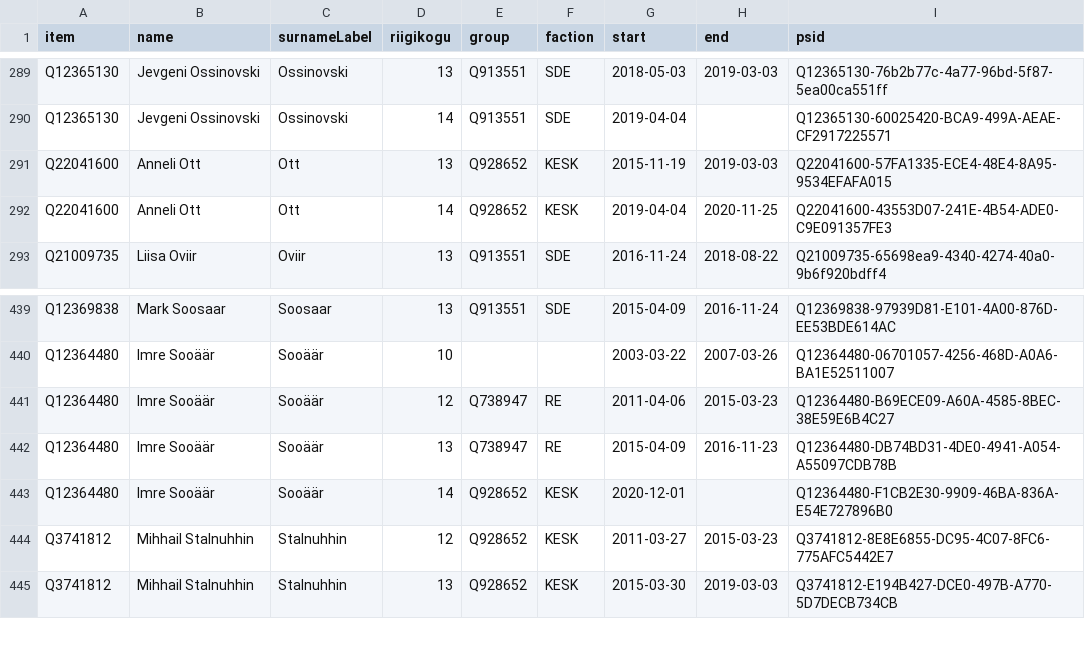
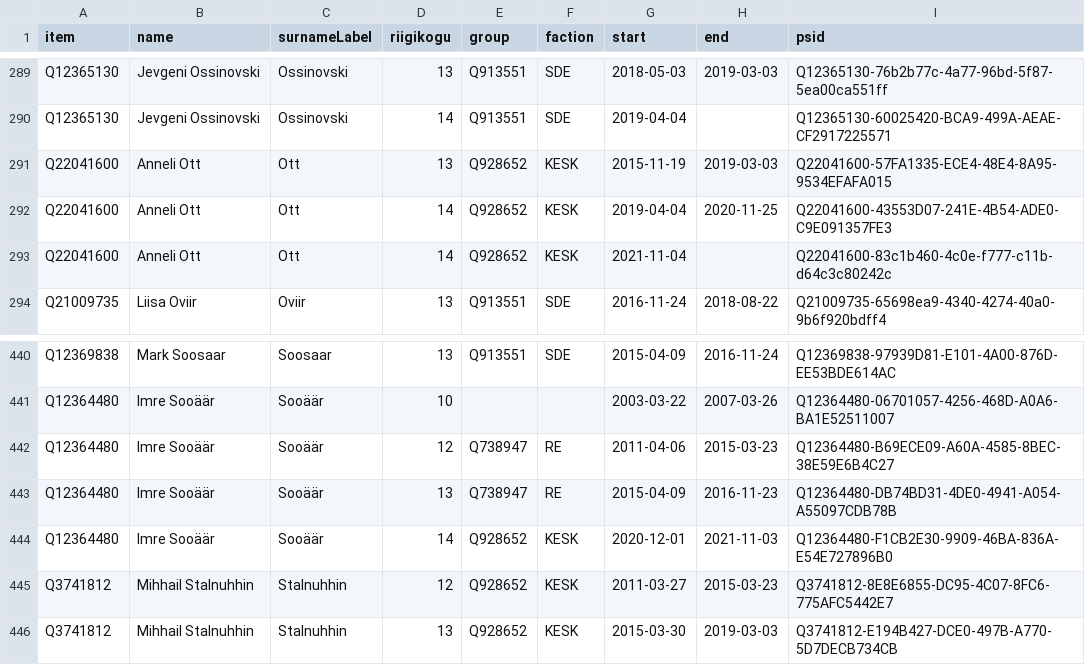
Before and after one commit to every-politician-scrapers/estonia, a CSV file: wikidata/results/all-legislators.csv, drawn as a sheet; only a part is shown, gaps mark what is left out.

```diff
--- a/wikidata/results/all-legislators.csv
+++ b/wikidata/results/all-legislators.csv
@@ -292,2 +292,3 @@ Q22041600,Anneli Ott,Ott,13,Q928652,KESK,2015-11-19,2019-03-03,Q22041600-57FA133
 Q22041600,Anneli Ott,Ott,14,Q928652,KESK,2019-04-04,2020-11-25,Q22041600-43553D07-241E-4B54-ADE0-C9E091357FE3
+Q22041600,Anneli Ott,Ott,14,Q928652,KESK,2021-11-04,,Q22041600-83c1b460-4c0e-f777-c11b-d64c3c80242c
 Q21009735,Liisa Oviir,Oviir,13,Q913551,SDE,2016-11-24,2018-08-22,Q21009735-65698ea9-4340-4274-40a0-9b6f920bdff4
@@ -442,3 +443,3 @@ Q12364480,Imre Sooäär,Sooäär,12,Q738947,RE,2011-04-06,2015-03-23,Q12364480-B
 Q12364480,Imre Sooäär,Sooäär,13,Q738947,RE,2015-04-09,2016-11-23,Q12364480-DB74BD31-4DE0-4941-A054-A55097CDB78B
-Q12364480,Imre Sooäär,Sooäär,14,Q928652,KESK,2020-12-01,,Q12364480-F1CB2E30-9909-46BA-836A-E54E727896B0
+Q12364480,Imre Sooäär,Sooäär,14,Q928652,KESK,2020-12-01,2021-11-03,Q12364480-F1CB2E30-9909-46BA-836A-E54E727896B0
 Q3741812,Mihhail Stalnuhhin,Stalnuhhin,12,Q928652,KESK,2011-03-27,2015-03-23,Q3741812-8E8E6855-DC95-4C07-8FC6-775AFC5442E7
```
Also changed, not shown: wikidata/results/all-ministers.csv, wikidata/results/current-cabinet.csv, 2 other files.
